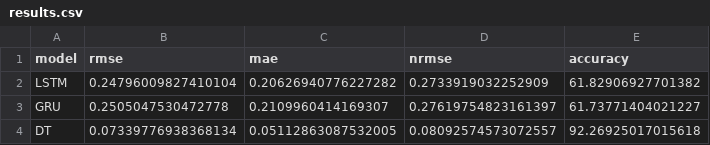
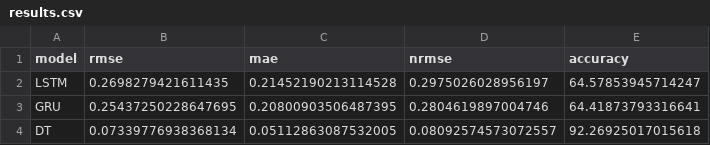
Before and after one commit to JN-06/Assingment2B, a CSV file: model/results.csv, drawn as a sheet.

```diff
--- a/model/results.csv
+++ b/model/results.csv
@@ -1,4 +1,4 @@
 model,rmse,mae,nrmse,accuracy
-LSTM,0.24796009827410104,0.20626940776227282,0.2733919032252909,61.82906927701382
-GRU,0.2505047530472778,0.2109960414169307,0.27619754823161397,61.73771404021227
+LSTM,0.2698279421611435,0.21452190213114528,0.2975026028956197,64.57853945714247
+GRU,0.25437250228647695,0.20800903506487395,0.2804619897004746,64.41873793316641
 DT,0.07339776938368134,0.05112863087532005,0.08092574573072557,92.26925017015618
```
Also changed, not shown: model/gru_loss.csv, model/lstm_loss.csv, 5 other files.
